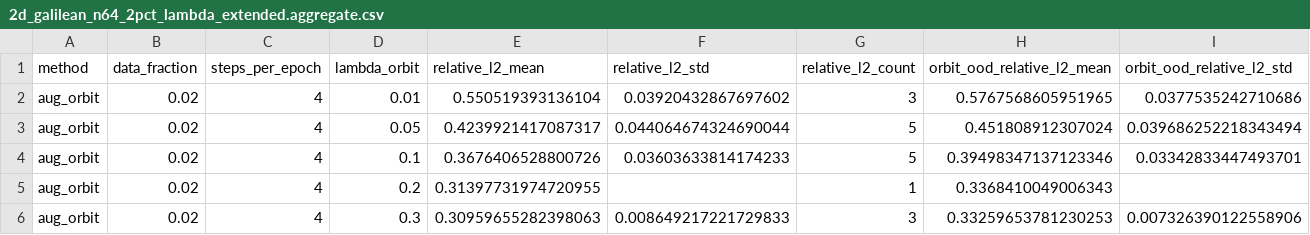
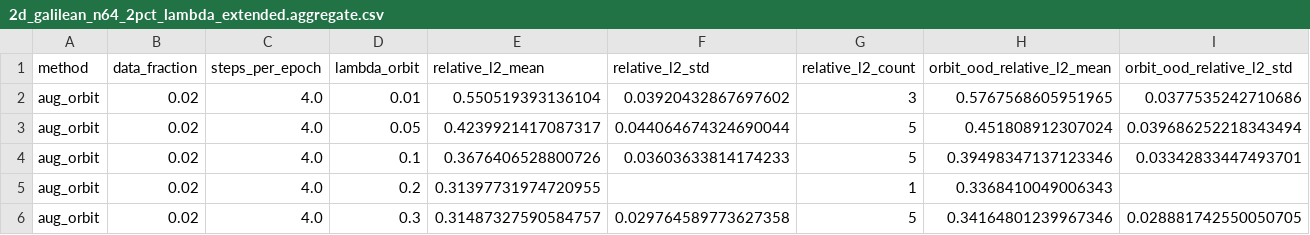
Before and after one commit to michalmariuszlewandowski/orbit-tanget-no, a CSV file: runs/paper_tables/2d_galilean_n64_2pct_lambda_extended.aggregate.csv, drawn as a sheet; only a part is shown; removed rows and columns are numbered as before the commit, all else as after; rows hold the shown columns only; the diff names each change by its address in the sheet, - before the commit and + after, or states it on an @@ line.

```diff
--- a/runs/paper_tables/2d_galilean_n64_2pct_lambda_extended.aggregate.csv
+++ b/runs/paper_tables/2d_galilean_n64_2pct_lambda_extended.aggregate.csv
-C2:C5 (steps_per_epoch): 4
+C2:C5 (steps_per_epoch): 4.0
-row 6: aug_orbit | 0.02 | 4 | 0.3 | 0.30959655282398063 | 0.008649217221729833 | 3 | 0.33259653781230253 | 0.007326390122558906
+row 6: aug_orbit | 0.02 | 4.0 | 0.3 | 0.31487327590584757 | 0.029764589773627358 | 5 | 0.34164801239967346 | 0.028881742550050705
```
Also changed, not shown: runs/paper_tables/2d_galilean_n64_2pct_lambda_extended.runs.csv, runs/paper_tables/2d_galilean_n64_reviewer.paired.csv, 48 other files.
